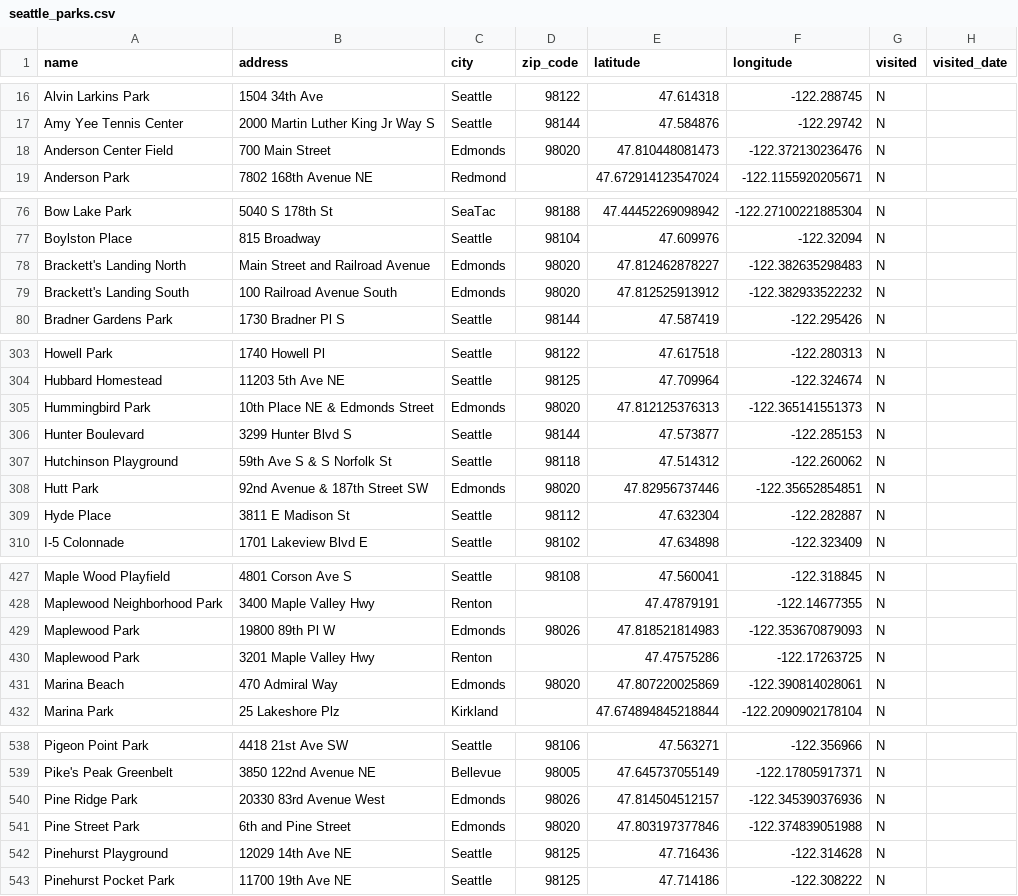
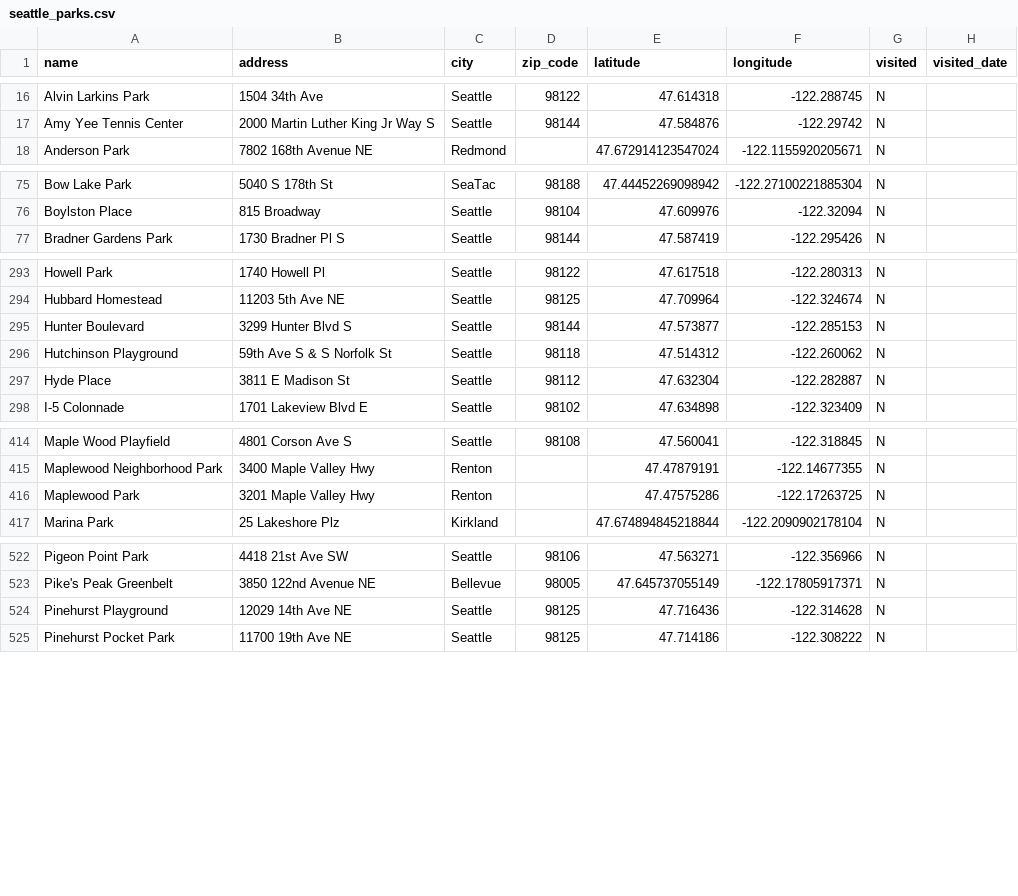
Before and after one commit to lythronaxargestes/lythronaxargestes.github.io, a CSV file: seattleparks/seattle_parks.csv, drawn as a sheet; only a part is shown, gaps mark what is left out; the diff covers the shown part only; the diff names each change by its address in the sheet, - before the commit and + after, or states it on an @@ line.

Commit message:
Remove Edmonds

```diff
--- a/seattleparks/seattle_parks.csv
+++ b/seattleparks/seattle_parks.csv
-row 18: Anderson Center Field | 700 Main Street | Edmonds | 98020 | 47.810448081473 | -122.372130236476 | N
-row 78: Brackett's Landing North | Main Street and Railroad Avenue | Edmonds | 98020 | 47.812462878227 | -122.382635298483 | N
-row 79: Brackett's Landing South | 100 Railroad Avenue South | Edmonds | 98020 | 47.812525913912 | -122.382933522232 | N
-row 305: Hummingbird Park | 10th Place NE & Edmonds Street | Edmonds | 98020 | 47.812125376313 | -122.365141551373 | N
-row 308: Hutt Park | 92nd Avenue & 187th Street SW | Edmonds | 98020 | 47.82956737446 | -122.35652854851 | N
-row 429: Maplewood Park | 19800 89th Pl W | Edmonds | 98026 | 47.818521814983 | -122.353670879093 | N
-row 431: Marina Beach | 470 Admiral Way | Edmonds | 98020 | 47.807220025869 | -122.390814028061 | N
-row 540: Pine Ridge Park | 20330 83rd Avenue West | Edmonds | 98026 | 47.814504512157 | -122.345390376936 | N
-row 541: Pine Street Park | 6th and Pine Street | Edmonds | 98020 | 47.803197377846 | -122.374839051988 | N
```
Also changed, not shown: 15 removed rows elsewhere in this file, 2 other files.
